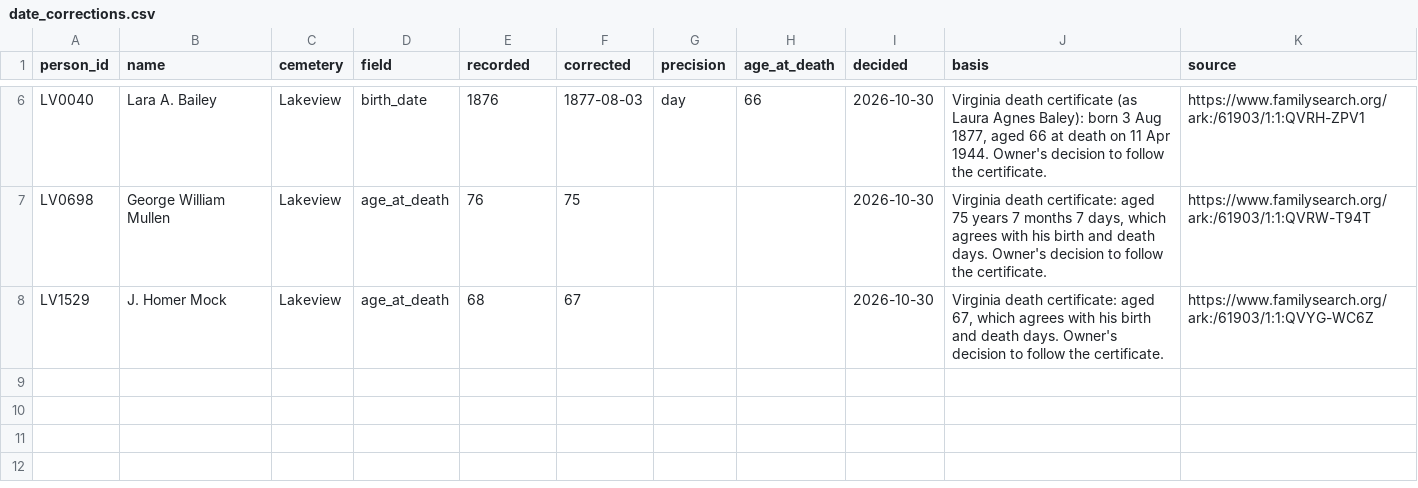
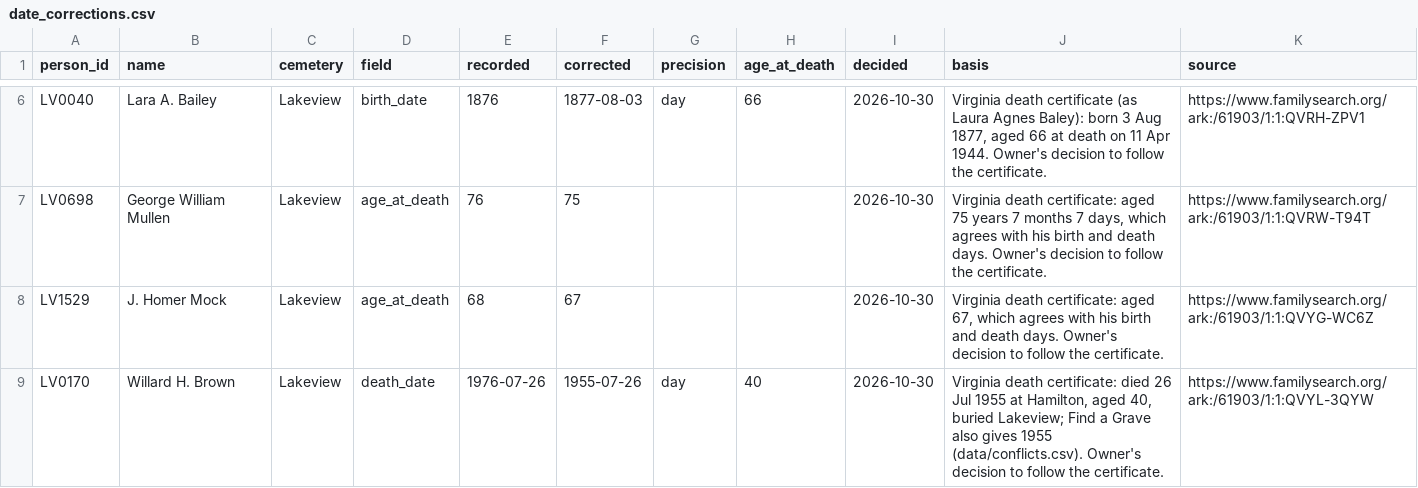
Before and after one commit to gullywompr/hamilton-cemeteries, a CSV file: curation/date_corrections.csv, drawn as a sheet; only a part is shown, gaps mark what is left out; the diff names each change by its address in the sheet, - before the commit and + after, or states it on an @@ line.

```diff
--- a/curation/date_corrections.csv
+++ b/curation/date_corrections.csv
+row 9: LV0170 | Willard H. Brown | Lakeview | death_date | 1976-07-26 | 1955-07-26 | day | 40 | 2026-10-30 | Virginia death certificate: died 26 Jul 1955 at Hamilton, aged 40, buried Lakeview; Find a Grave also gives 1955 (data/conflicts.csv). Owner's decision to follow the certificate. | https://www.familysearch.org/ark:/61903/1:1:QVYL-3QYW
```
Also changed, not shown: curation/certificate_links.csv, 2 other files.
